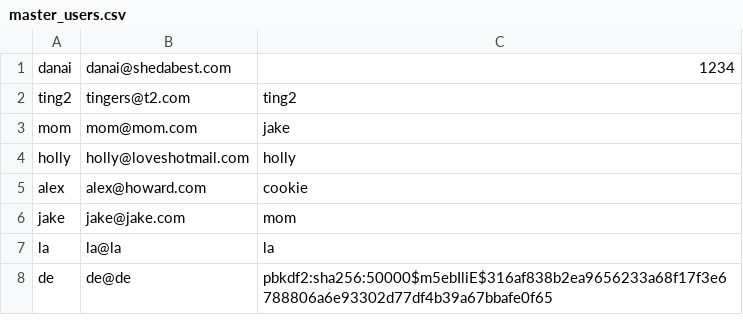
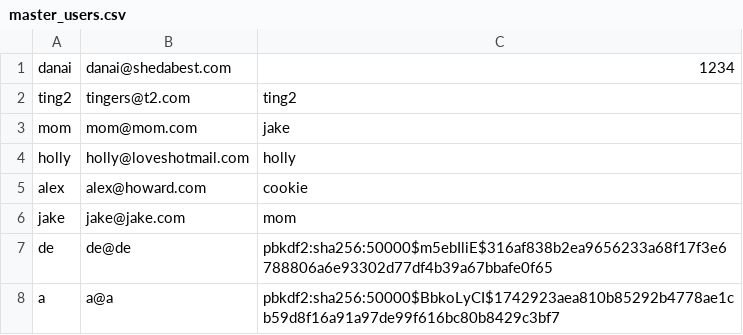
Before and after one commit to ajhoward7/xcelerate, a CSV file: code/main/users/master_users.csv, drawn as a sheet; removed rows and columns are numbered as before the commit, all else as after; the diff names each change by its address in the sheet, - before the commit and + after, or states it on an @@ line.

```diff
--- a/code/main/users/master_users.csv
+++ b/code/main/users/master_users.csv
-row 7: la | la@la | la
+row 8: a | a@a | pbkdf2:sha256:50000$BbkoLyCI$1742923aea810b85292b4778ae1cb59d8f16a91a97de99f616bc80b8429c3bf7
```
Also changed, not shown: 17 other files.
